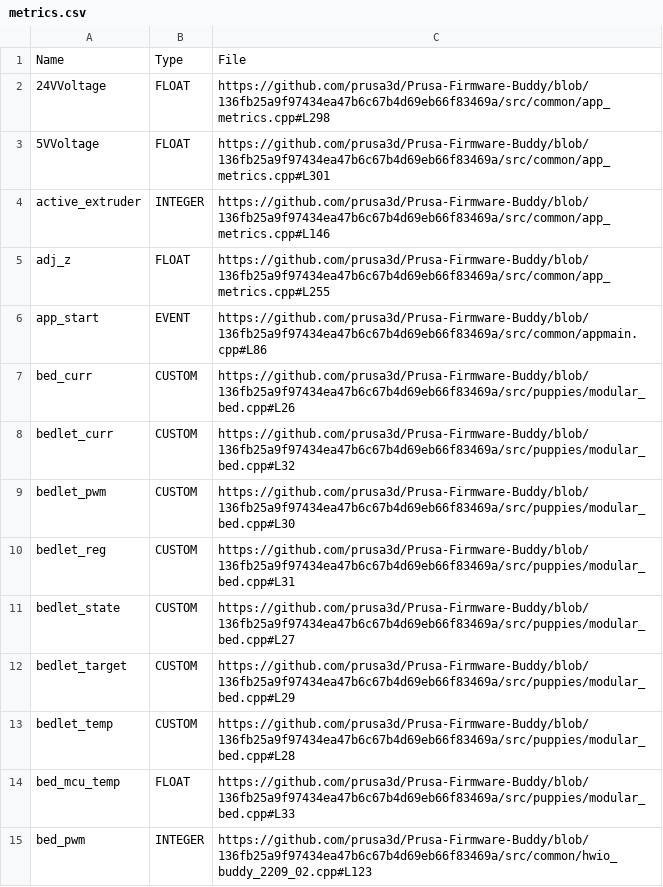
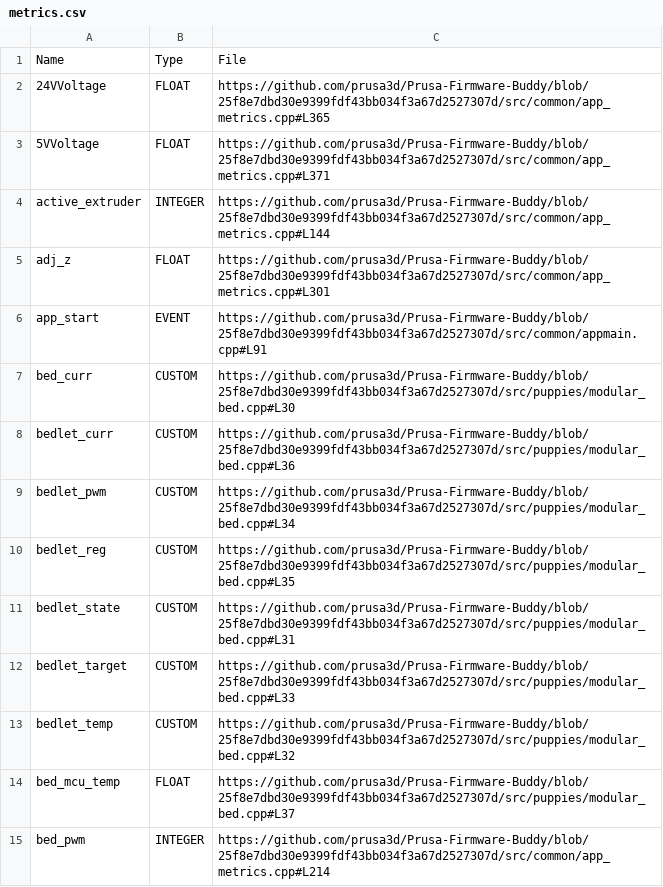
Before and after one commit to nvtkaszpir/3d-print, a CSV file: prusa3d-metrics-list/metrics.csv, drawn as a sheet; only a part is shown; the diff covers the shown part only.

Commit message:
Update prusa3d-metrics-list, there are some changes

```diff
--- a/prusa3d-metrics-list/metrics.csv
+++ b/prusa3d-metrics-list/metrics.csv
@@ -1,15 +1,15 @@
 Name,Type,File
-24VVoltage,FLOAT,https://github.com/prusa3d/Prusa-Firmware-Buddy/blob/136fb25a9f97434ea47b6c67b4d69eb66f83469a/src/common/app_metrics.cpp#L298
-5VVoltage,FLOAT,https://github.com/prusa3d/Prusa-Firmware-Buddy/blob/136fb25a9f97434ea47b6c67b4d69eb66f83469a/src/common/app_metrics.cpp#L301
-active_extruder,INTEGER,https://github.com/prusa3d/Prusa-Firmware-Buddy/blob/136fb25a9f97434ea47b6c67b4d69eb66f83469a/src/common/app_metrics.cpp#L146
-adj_z,FLOAT,https://github.com/prusa3d/Prusa-Firmware-Buddy/blob/136fb25a9f97434ea47b6c67b4d69eb66f83469a/src/common/app_metrics.cpp#L255
-app_start,EVENT,https://github.com/prusa3d/Prusa-Firmware-Buddy/blob/136fb25a9f97434ea47b6c67b4d69eb66f83469a/src/common/appmain.cpp#L86
-bed_curr,CUSTOM,https://github.com/prusa3d/Prusa-Firmware-Buddy/blob/136fb25a9f97434ea47b6c67b4d69eb66f83469a/src/puppies/modular_bed.cpp#L26
-bedlet_curr,CUSTOM,https://github.com/prusa3d/Prusa-Firmware-Buddy/blob/136fb25a9f97434ea47b6c67b4d69eb66f83469a/src/puppies/modular_bed.cpp#L32
-bedlet_pwm,CUSTOM,https://github.com/prusa3d/Prusa-Firmware-Buddy/blob/136fb25a9f97434ea47b6c67b4d69eb66f83469a/src/puppies/modular_bed.cpp#L30
-bedlet_reg,CUSTOM,https://github.com/prusa3d/Prusa-Firmware-Buddy/blob/136fb25a9f97434ea47b6c67b4d69eb66f83469a/src/puppies/modular_bed.cpp#L31
-bedlet_state,CUSTOM,https://github.com/prusa3d/Prusa-Firmware-Buddy/blob/136fb25a9f97434ea47b6c67b4d69eb66f83469a/src/puppies/modular_bed.cpp#L27
-bedlet_target,CUSTOM,https://github.com/prusa3d/Prusa-Firmware-Buddy/blob/136fb25a9f97434ea47b6c67b4d69eb66f83469a/src/puppies/modular_bed.cpp#L29
-bedlet_temp,CUSTOM,https://github.com/prusa3d/Prusa-Firmware-Buddy/blob/136fb25a9f97434ea47b6c67b4d69eb66f83469a/src/puppies/modular_bed.cpp#L28
-bed_mcu_temp,FLOAT,https://github.com/prusa3d/Prusa-Firmware-Buddy/blob/136fb25a9f97434ea47b6c67b4d69eb66f83469a/src/puppies/modular_bed.cpp#L33
-bed_pwm,INTEGER,https://github.com/prusa3d/Prusa-Firmware-Buddy/blob/136fb25a9f97434ea47b6c67b4d69eb66f83469a/src/common/hwio_buddy_2209_02.cpp#L123
+24VVoltage,FLOAT,https://github.com/prusa3d/Prusa-Firmware-Buddy/blob/25f8e7dbd30e9399fdf43bb034f3a67d2527307d/src/common/app_metrics.cpp#L365
+5VVoltage,FLOAT,https://github.com/prusa3d/Prusa-Firmware-Buddy/blob/25f8e7dbd30e9399fdf43bb034f3a67d2527307d/src/common/app_metrics.cpp#L371
+active_extruder,INTEGER,https://github.com/prusa3d/Prusa-Firmware-Buddy/blob/25f8e7dbd30e9399fdf43bb034f3a67d2527307d/src/common/app_metrics.cpp#L144
+adj_z,FLOAT,https://github.com/prusa3d/Prusa-Firmware-Buddy/blob/25f8e7dbd30e9399fdf43bb034f3a67d2527307d/src/common/app_metrics.cpp#L301
+app_start,EVENT,https://github.com/prusa3d/Prusa-Firmware-Buddy/blob/25f8e7dbd30e9399fdf43bb034f3a67d2527307d/src/common/appmain.cpp#L91
+bed_curr,CUSTOM,https://github.com/prusa3d/Prusa-Firmware-Buddy/blob/25f8e7dbd30e9399fdf43bb034f3a67d2527307d/src/puppies/modular_bed.cpp#L30
+bedlet_curr,CUSTOM,https://github.com/prusa3d/Prusa-Firmware-Buddy/blob/25f8e7dbd30e9399fdf43bb034f3a67d2527307d/src/puppies/modular_bed.cpp#L36
+bedlet_pwm,CUSTOM,https://github.com/prusa3d/Prusa-Firmware-Buddy/blob/25f8e7dbd30e9399fdf43bb034f3a67d2527307d/src/puppies/modular_bed.cpp#L34
+bedlet_reg,CUSTOM,https://github.com/prusa3d/Prusa-Firmware-Buddy/blob/25f8e7dbd30e9399fdf43bb034f3a67d2527307d/src/puppies/modular_bed.cpp#L35
+bedlet_state,CUSTOM,https://github.com/prusa3d/Prusa-Firmware-Buddy/blob/25f8e7dbd30e9399fdf43bb034f3a67d2527307d/src/puppies/modular_bed.cpp#L31
+bedlet_target,CUSTOM,https://github.com/prusa3d/Prusa-Firmware-Buddy/blob/25f8e7dbd30e9399fdf43bb034f3a67d2527307d/src/puppies/modular_bed.cpp#L33
+bedlet_temp,CUSTOM,https://github.com/prusa3d/Prusa-Firmware-Buddy/blob/25f8e7dbd30e9399fdf43bb034f3a67d2527307d/src/puppies/modular_bed.cpp#L32
+bed_mcu_temp,FLOAT,https://github.com/prusa3d/Prusa-Firmware-Buddy/blob/25f8e7dbd30e9399fdf43bb034f3a67d2527307d/src/puppies/modular_bed.cpp#L37
+bed_pwm,INTEGER,https://github.com/prusa3d/Prusa-Firmware-Buddy/blob/25f8e7dbd30e9399fdf43bb034f3a67d2527307d/src/common/app_metrics.cpp#L214
```
Also changed, not shown: 16 added rows, 2 removed rows and 128 edited cells elsewhere in this file, 1 other file.
